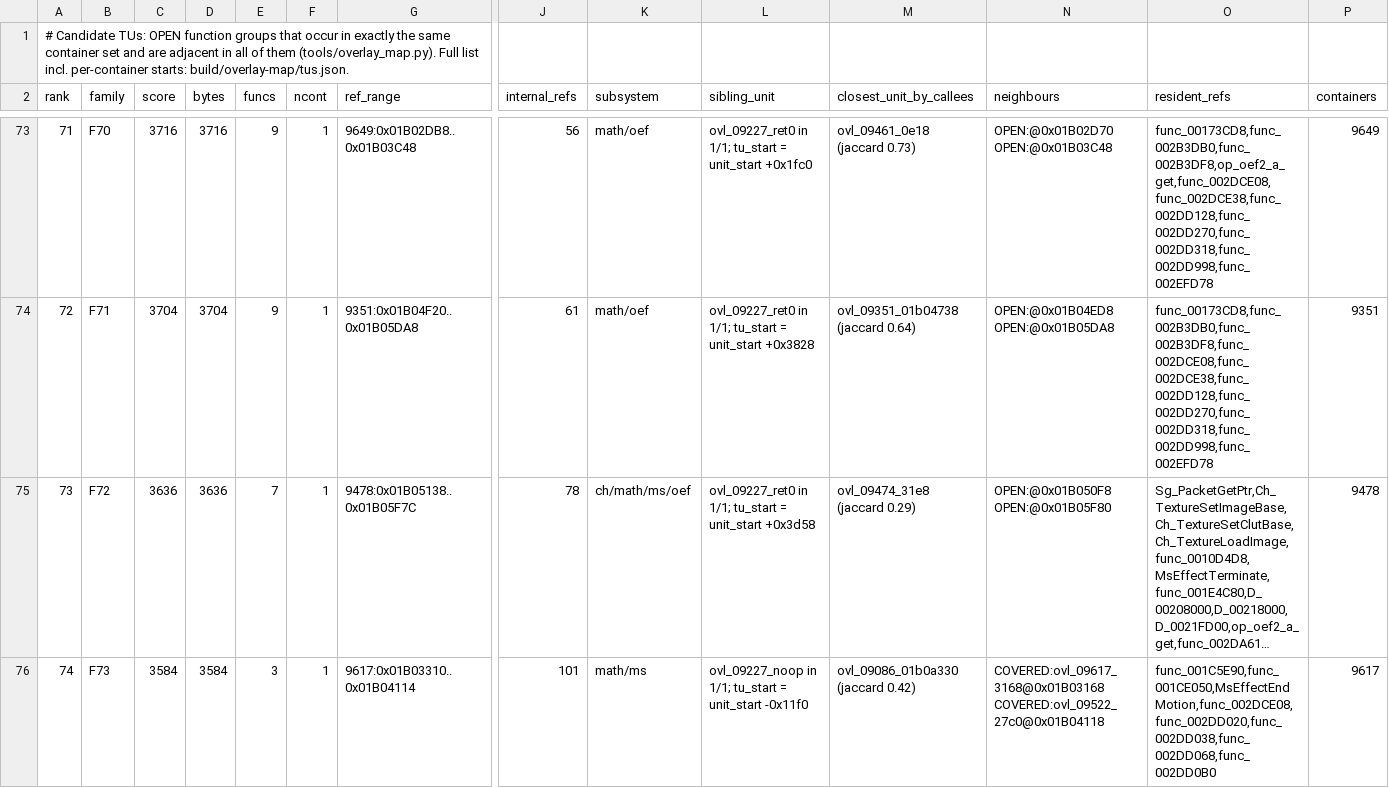
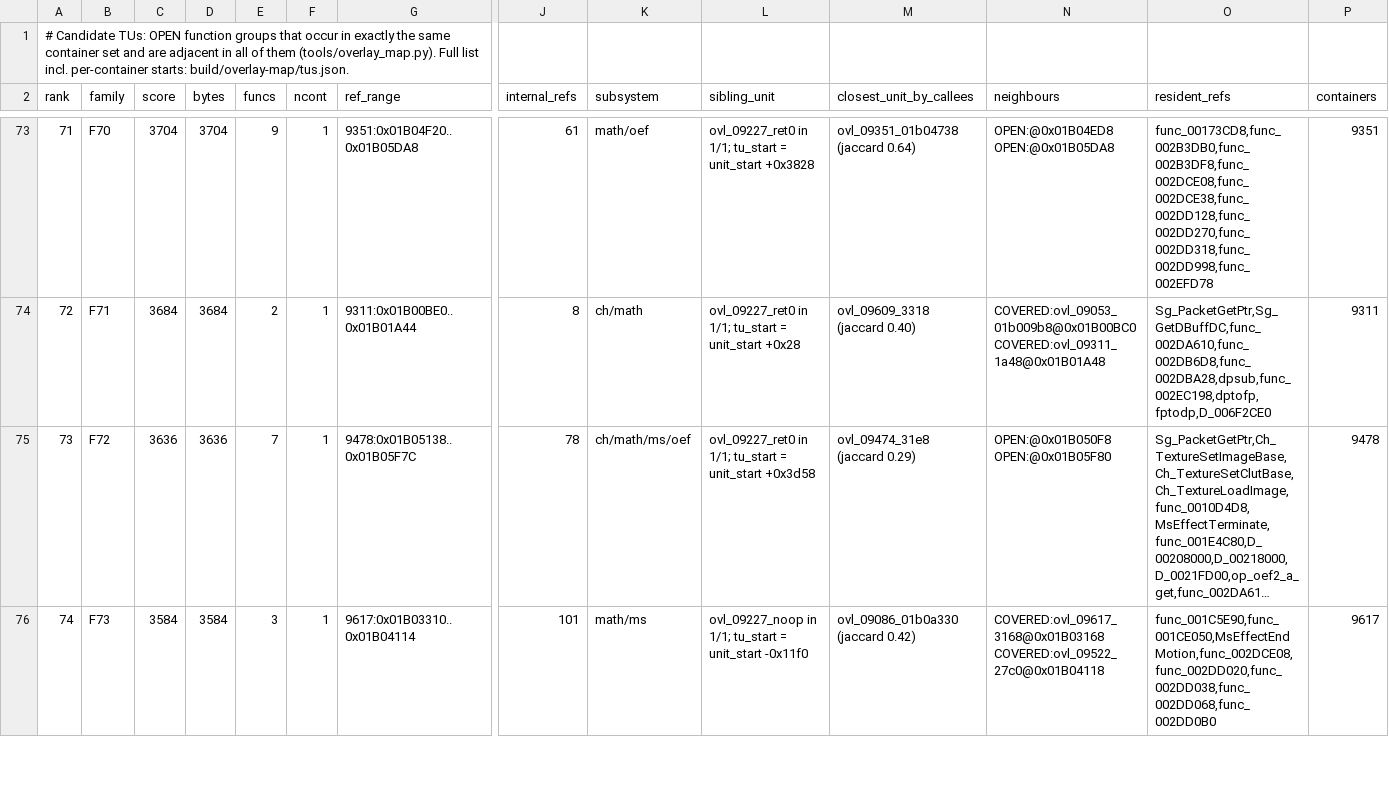
Before and after one commit to khasinski/final-fantasy-x-decomp, a TSV file: docs/overlay-tus.tsv, drawn as a sheet; only a part is shown, gaps mark what is left out; long unchanged cells end in …; the diff covers the shown part only; the diff names each change by its address in the sheet, - before the commit and + after, or states it on an @@ line.

Commit message:
overlays: Wave 4 adds +17 pure-C89 units (+8.6 KB) -> 501/584 100% C (96.58%) & refresh codemap
- Ovl Wave 4A: +14 units (+6,308 B), closes 09335; 09418 & 09713 down to 1 func
- Ovl Wave 4B: +3 units (+2,316 B), closes 09320, 09311, 09461 -> crosses 500/584 (501/584 = 85.8%)
- Combined Known EE crosses 96%: ~81.21% raw / ~96.03% decompilable
- Main ELF: 77.40% raw / 91.48% decompilable (10,821/11,612 funcs)
- Refresh docs/progress.json, README.md, and docs/codemap.svg

```diff
--- a/docs/overlay-tus.tsv
+++ b/docs/overlay-tus.tsv
@@ column A (rank) renumbered between rows 58 and 100 @@
-C73 (score): 3716
+C73 (score): 3704
-D73 (bytes): 3716
+D73 (bytes): 3704
-G73 (ref_range): 9649:0x01B02DB8..0x01B03C48
+G73 (ref_range): 9351:0x01B04F20..0x01B05DA8
-J73 (internal_refs): 56
+J73 (internal_refs): 61
-L73 (sibling_unit): …= unit_start +0x1fc0
+L73 (sibling_unit): …= unit_start +0x3828
-M73 (closest_unit_by_callees): ovl_09461_0e18 (jaccard 0.73)
+M73 (closest_unit_by_callees): ovl_09351_01b04738 (jaccard 0.64)
-N73 (neighbours): OPEN:@0x01B02D70 OPEN:@0x01B03C48
+N73 (neighbours): OPEN:@0x01B04ED8 OPEN:@0x01B05DA8
-O73 (resident_refs): func_00173CD8,func_002B3DB0,func_002B3DF8,op_oef2_a_get,func_002DCE08,func_002DCE38,func_002DD128,func_002DD270,func_002DD318,func_002DD998,func_002EFD78
+O73 (resident_refs): func_00173CD8,func_002B3DB0,func_002B3DF8,func_002DCE08,func_002DCE38,func_002DD128,func_002DD270,func_002DD318,func_002DD998,func_002EFD78
-P73 (containers): 9649
+P73 (containers): 9351
-C74 (score): 3704
+C74 (score): 3684
-D74 (bytes): 3704
+D74 (bytes): 3684
-E74 (funcs): 9
+E74 (funcs): 2
-G74 (ref_range): 9351:0x01B04F20..0x01B05DA8
+G74 (ref_range): 9311:0x01B00BE0..0x01B01A44
-J74 (internal_refs): 61
+J74 (internal_refs): 8
-K74 (subsystem): math/oef
+K74 (subsystem): ch/math
-L74 (sibling_unit): …= unit_start +0x3828
+L74 (sibling_unit): …= unit_start +0x28
-M74 (closest_unit_by_callees): ovl_09351_01b04738 (jaccard 0.64)
+M74 (closest_unit_by_callees): ovl_09609_3318 (jaccard 0.40)
-N74 (neighbours): OPEN:@0x01B04ED8 OPEN:@0x01B05DA8
+N74 (neighbours): COVERED:ovl_09053_01b009b8@0x01B00BC0 COVERED:ovl_09311_1a48@0x01B01A48
-O74 (resident_refs): func_00173CD8,func_002B3DB0,func_002B3DF8,func_002DCE08,func_002DCE38,func_002DD128,func_002DD270,func_002DD318,func_002DD998,func_002EFD78
+O74 (resident_refs): Sg_PacketGetPtr,Sg_GetDBuffDC,func_002DA610,func_002DB6D8,func_002DBA28,dpsub,func_002EC198,dptofp,fptodp,D_006F2CE0
-P74 (containers): 9351
+P74 (containers): 9311
```
Also changed, not shown: 3 added rows, 3 removed rows and 43 edited cells elsewhere in this file, docs/overlay-ranking.tsv, 29 other files.
